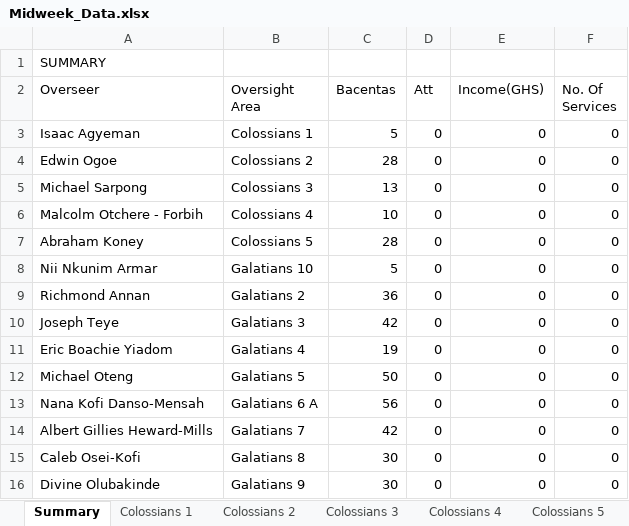
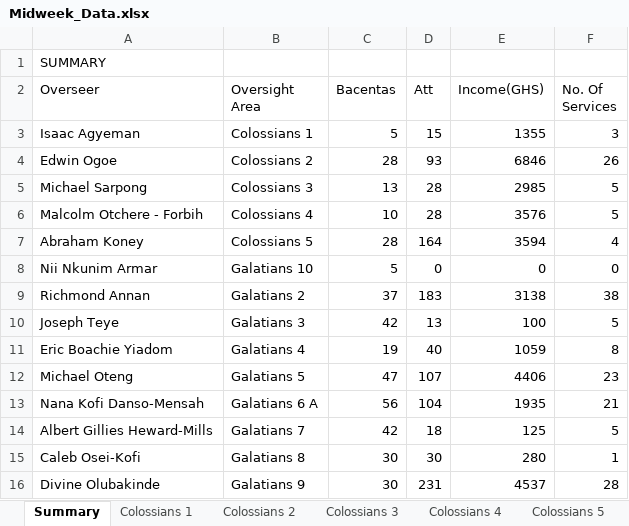
Before and after one commit to dabick14/midweekdata, an Excel workbook: Midweek_Data.xlsx, sheet Summary, drawn as a sheet; values as stored, in another font and other column widths than the file's, no borders; the diff names each change by its address in the sheet, - before the commit and + after, or states it on an @@ line.

```diff
--- a/Midweek_Data.xlsx (sheet Summary)
+++ b/Midweek_Data.xlsx (sheet Summary)
-D3 (Att): 0
+D3 (Att): 15
-E3 (Income(GHS)): 0
+E3 (Income(GHS)): 1355
-F3 (No. Of Services): 0
+F3 (No. Of Services): 3
-D4 (Att): 0
+D4 (Att): 93
-E4 (Income(GHS)): 0
+E4 (Income(GHS)): 6846
-F4 (No. Of Services): 0
+F4 (No. Of Services): 26
-D5:D6 (Att): 0
+D5:D6 (Att): 28
-E5 (Income(GHS)): 0
+E5 (Income(GHS)): 2985
-F5:F6 (No. Of Services): 0
+F5:F6 (No. Of Services): 5
-E6 (Income(GHS)): 0
+E6 (Income(GHS)): 3576
-D7 (Att): 0
+D7 (Att): 164
-E7 (Income(GHS)): 0
+E7 (Income(GHS)): 3594
-F7 (No. Of Services): 0
+F7 (No. Of Services): 4
-C9 (Bacentas): 36
+C9 (Bacentas): 37
-D9 (Att): 0
+D9 (Att): 183
-E9 (Income(GHS)): 0
+E9 (Income(GHS)): 3138
-F9 (No. Of Services): 0
+F9 (No. Of Services): 38
-D10 (Att): 0
+D10 (Att): 13
-E10 (Income(GHS)): 0
+E10 (Income(GHS)): 100
-F10 (No. Of Services): 0
+F10 (No. Of Services): 5
-D11 (Att): 0
+D11 (Att): 40
-E11 (Income(GHS)): 0
+E11 (Income(GHS)): 1059
-F11 (No. Of Services): 0
+F11 (No. Of Services): 8
-C12 (Bacentas): 50
+C12 (Bacentas): 47
-D12 (Att): 0
+D12 (Att): 107
-E12 (Income(GHS)): 0
+E12 (Income(GHS)): 4406
-F12 (No. Of Services): 0
+F12 (No. Of Services): 23
-D13 (Att): 0
+D13 (Att): 104
-E13 (Income(GHS)): 0
+E13 (Income(GHS)): 1935
-F13 (No. Of Services): 0
+F13 (No. Of Services): 21
-D14 (Att): 0
+D14 (Att): 18
-E14 (Income(GHS)): 0
+E14 (Income(GHS)): 125
-F14 (No. Of Services): 0
+F14 (No. Of Services): 5
-D15 (Att): 0
+D15 (Att): 30
-E15 (Income(GHS)): 0
+E15 (Income(GHS)): 280
-F15 (No. Of Services): 0
+F15 (No. Of Services): 1
-D16 (Att): 0
+D16 (Att): 231
-E16 (Income(GHS)): 0
+E16 (Income(GHS)): 4537
-F16 (No. Of Services): 0
+F16 (No. Of Services): 28
```
Also changed, not shown: sheet Galatians 9, sheet Galatians 5, sheet Galatians 6 A, sheet Galatians 2, sheet Colossians 2, sheet Colossians 3, 7 more sheets.
